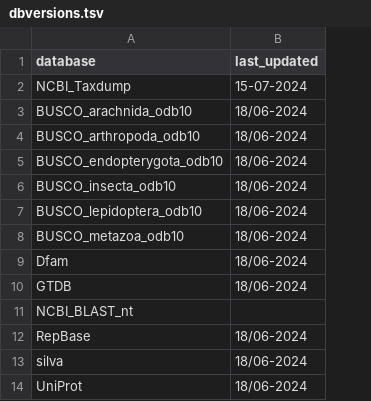
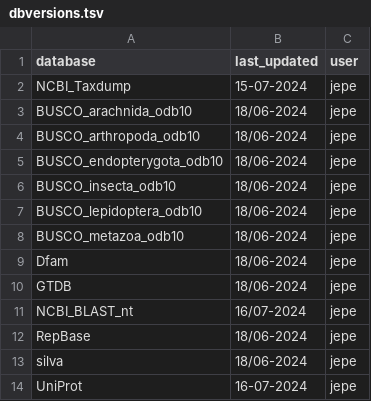
Before and after one commit to jeppebayer/databases, a TSV file: dbversions.tsv, drawn as a sheet; the diff names each change by its address in the sheet, - before the commit and + after, or states it on an @@ line.

```diff
--- a/dbversions.tsv
+++ b/dbversions.tsv
+column C (user), rows 2-14: all jepe
-B11 (last_updated): (empty)
+B11 (last_updated): 16/07-2024
-B14 (last_updated): 18/06-2024
+B14 (last_updated): 16-07-2024
```
Also changed, not shown: 3 other files.
